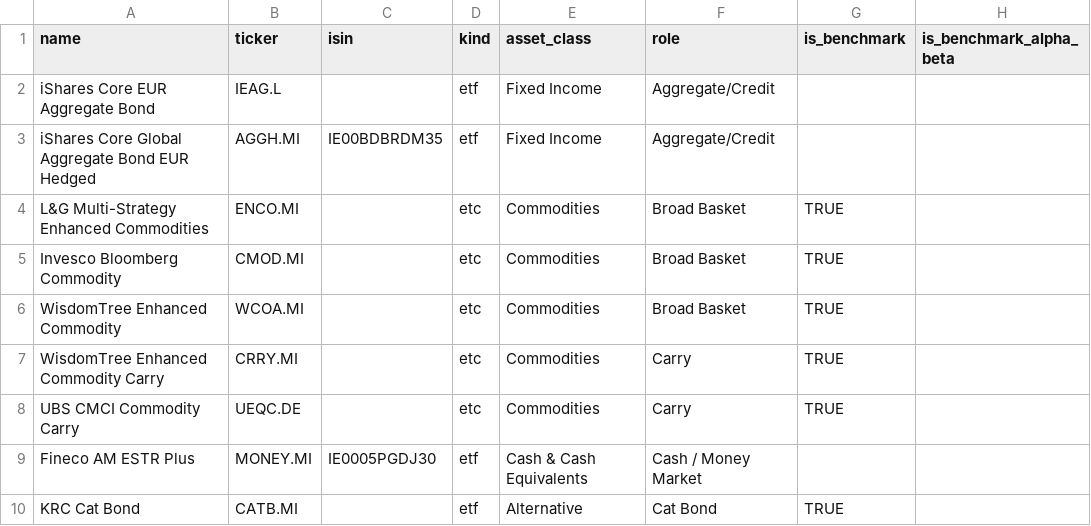
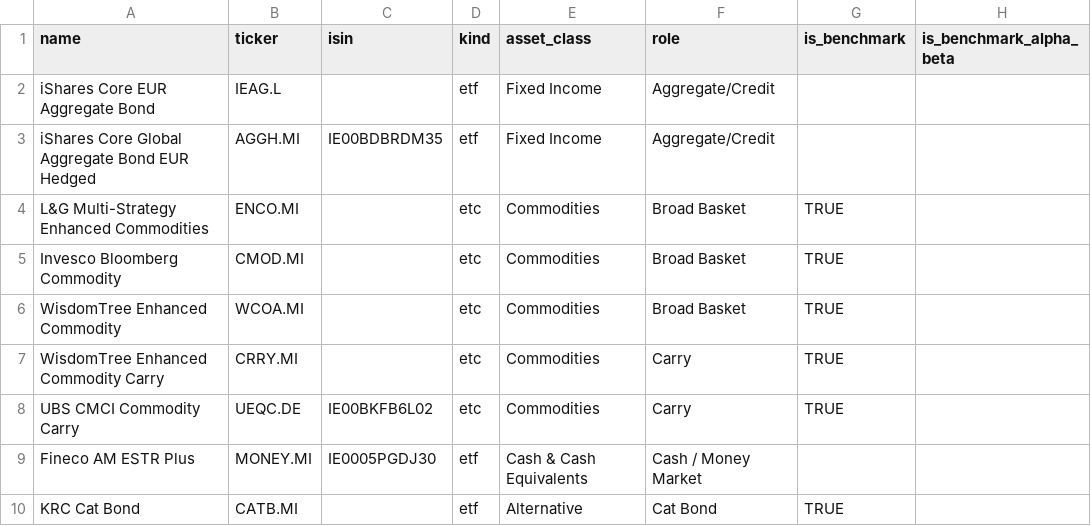
Before and after one commit to simonesassi-eng/tarzan, a CSV file: input/instrument_taxonomy.csv, drawn as a sheet; only a part is shown; the diff names each change by its address in the sheet, - before the commit and + after, or states it on an @@ line.

Commit message:
fix(resolution): robust bidirectional ISIN↔ticker matching
A Fineco order carries only an ISIN (no ticker), so an instrument whose
curated taxonomy / per-holding-target row is keyed by TICKER was silently
missed — the position sold to 0% while a phantom buy-new was seeded, showing
the SAME fund (UBS CMCI / UEQC) as both BUY and SELL in the optimizer. Three
root causes, all fixed:

1. _resolve_isin picked a symbol by quote alone, so a thin quote-only listing
   (IE00BKFB6L02.SG) beat the real UEQC.DE on suffix priority and forced the
   returns series onto the carry-flat fallback. Now walk candidates in rank
   order and take the first that serves a usable price HISTORY; only cache a
   history-bearing symbol so a bad pick can't persist.

2. The resolved market symbol was never written back onto holding.ticker, so
   downstream taxonomy / role / intraday lookups kept seeing the ISIN. Write it
   back and learn the ISIN↔ticker xref.

3. Per-holding target matching and phantom-seed suppression ran only on the
   holding's own (ISIN, ticker); bridge them through the ISIN↔ticker xref so an
   ISIN-only holding matches a ticker-keyed target and vice-versa. Also add the
   ISIN to the UEQC taxonomy row as a cold-cache backstop.

Adds price_cache ticker↔ISIN xref helpers (+ load_ticker_isin_reverse).
Regression tests: history-aware resolution, bidirectional taxonomy match,
bidirectional per-holding-target match (names deliberately non-matching so the
xref is the only bridge). 451/451 tests pass.

```diff
--- a/input/instrument_taxonomy.csv
+++ b/input/instrument_taxonomy.csv
-C8 (isin): (empty)
+C8 (isin): IE00BKFB6L02
```
Also changed, not shown: 5 other files.
